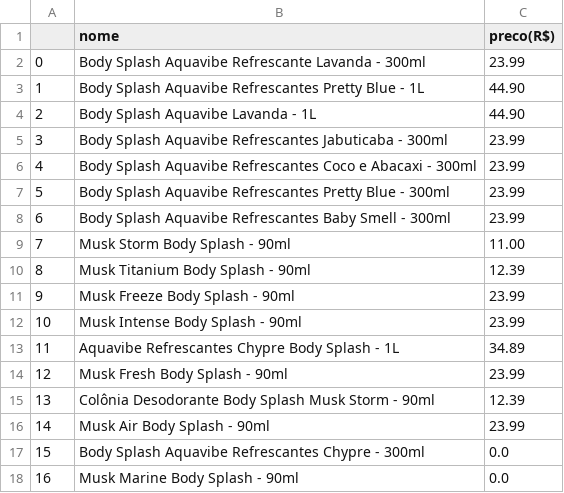
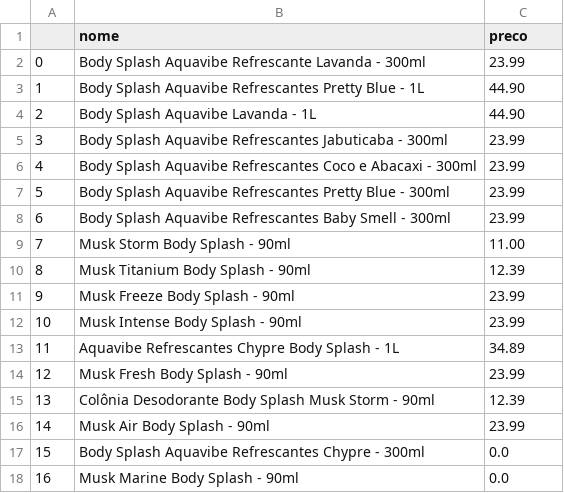
Before and after one commit to britobeatriz/analise_concorrentes_perfumaria, a CSV file: dados/body_splash_a.csv (was dados/avon/body_splash.csv), drawn as a sheet.

Commit message:
corrigi erros dos dados da Avon

```diff
--- a/dados/avon/body_splash.csv
+++ b/dados/body_splash_a.csv
@@ -1,2 +1,2 @@
-,nome,preco(R$)
+,nome,preco
 0,Body Splash Aquavibe Refrescante Lavanda - 300ml, 23.99
```
Also changed, not shown: 9 other files.
